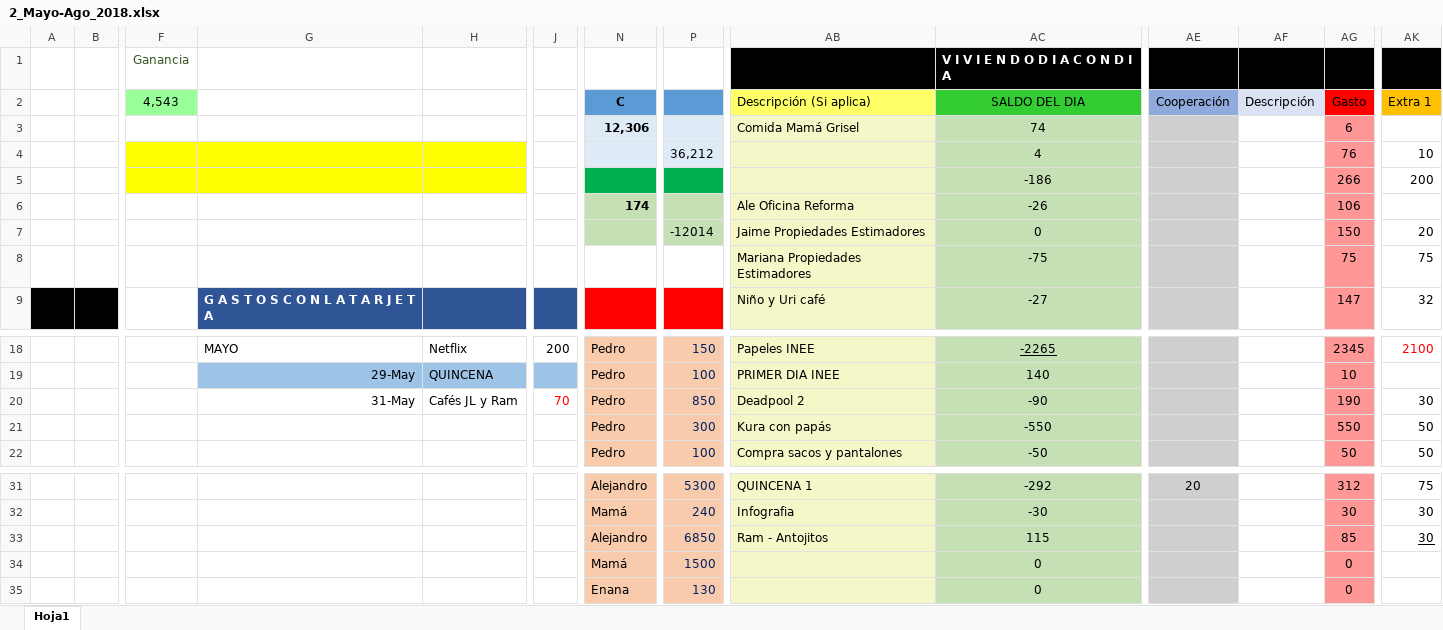
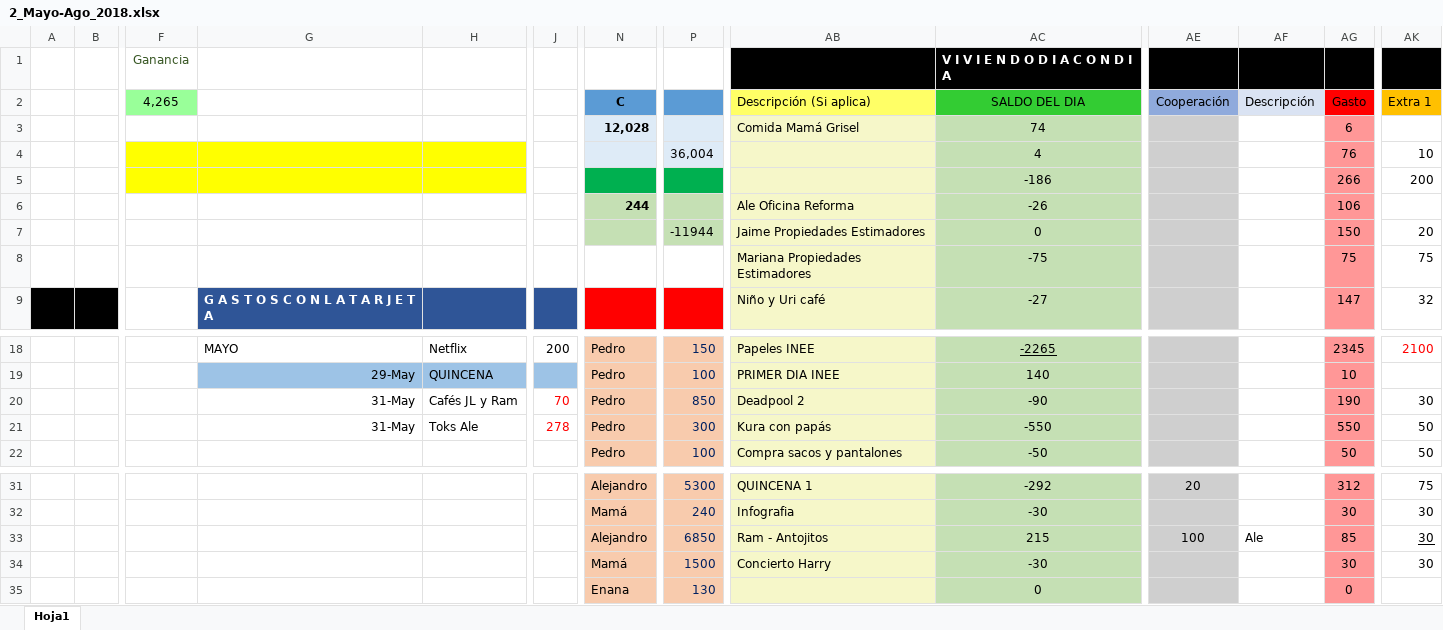
Before and after one commit to Adrifelcha/Adrifelcha, an Excel workbook: Finanzas/2_Mayo-Ago_2018.xlsx, sheet Hoja1, drawn as a sheet; only a part is shown, gaps mark what is left out; values as stored, in another font and other column widths than the file's, no borders; the diff names each change by its address in the sheet, - before the commit and + after, or states it on an @@ line.

Commit message:
Gastos jueves con ale

```diff
--- a/Finanzas/2_Mayo-Ago_2018.xlsx (sheet Hoja1)
+++ b/Finanzas/2_Mayo-Ago_2018.xlsx (sheet Hoja1)
-F2: 4,543
+F2: 4,265
-N3 (C): 12,306
+N3 (C): 12,028
-P4: 36,212
+P4: 36,004
-N6 (C): 174
+N6 (C): 244
-P7: -12014
+P7: -11944
-G21: (empty)
+G21: 31-May
-H21: (empty)
+H21: Toks Ale
-J21: (empty)
+J21: 278
-AC33 (SALDO DEL DIA): 115
+AC33 (SALDO DEL DIA): 215
-AE33 (Cooperación): (empty)
+AE33 (Cooperación): 100
-AF33 (Descripción): (empty)
+AF33 (Descripción): Ale
-AB34 (Descripción (Si aplica)): (empty)
+AB34 (Descripción (Si aplica)): Concierto Harry
-AC34 (SALDO DEL DIA): 0
+AC34 (SALDO DEL DIA): -30
-AG34 (Gasto): 0
+AG34 (Gasto): 30
-AK34 (Extra 1): (empty)
+AK34 (Extra 1): 30
```
